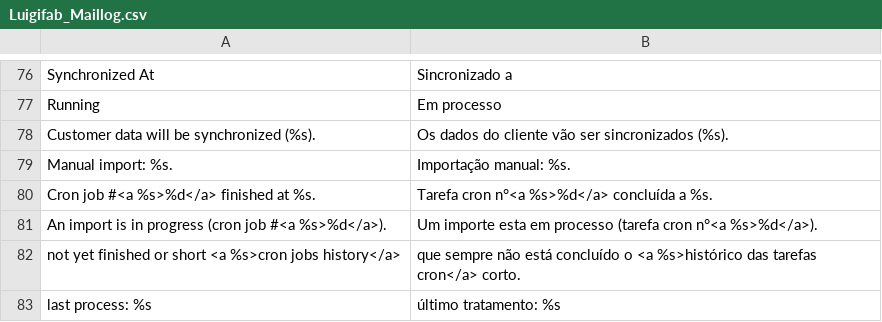
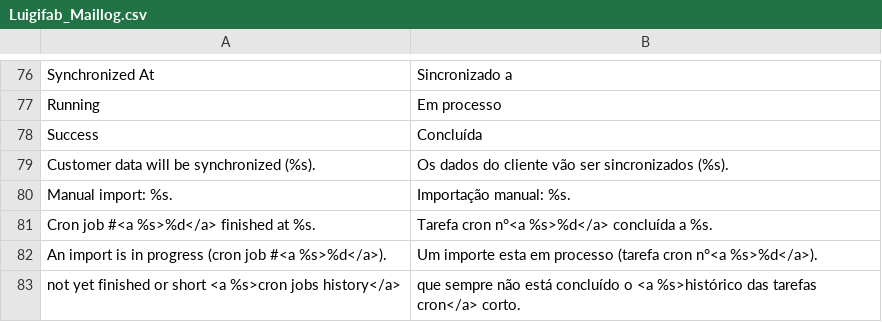
Before and after one commit to luigifab/openmage-maillog, a CSV file: src/app/locale/pt_PT/Luigifab_Maillog.csv, drawn as a sheet; only a part is shown, gaps mark what is left out; the shorter side is filled out with more unchanged rows.

```diff
--- a/src/app/locale/pt_PT/Luigifab_Maillog.csv
+++ b/src/app/locale/pt_PT/Luigifab_Maillog.csv
@@ -93,2 +93,3 @@
 "Running","Em processo"
+" Success","Concluída"
 "Customer data will be synchronized (%s).","Os dados do cliente vão ser sincronizados (%s)."
```
Also changed, not shown: src/app/locale/es_AR/Luigifab_Maillog.csv, src/app/locale/es_CL/Luigifab_Maillog.csv, 51 other files.
